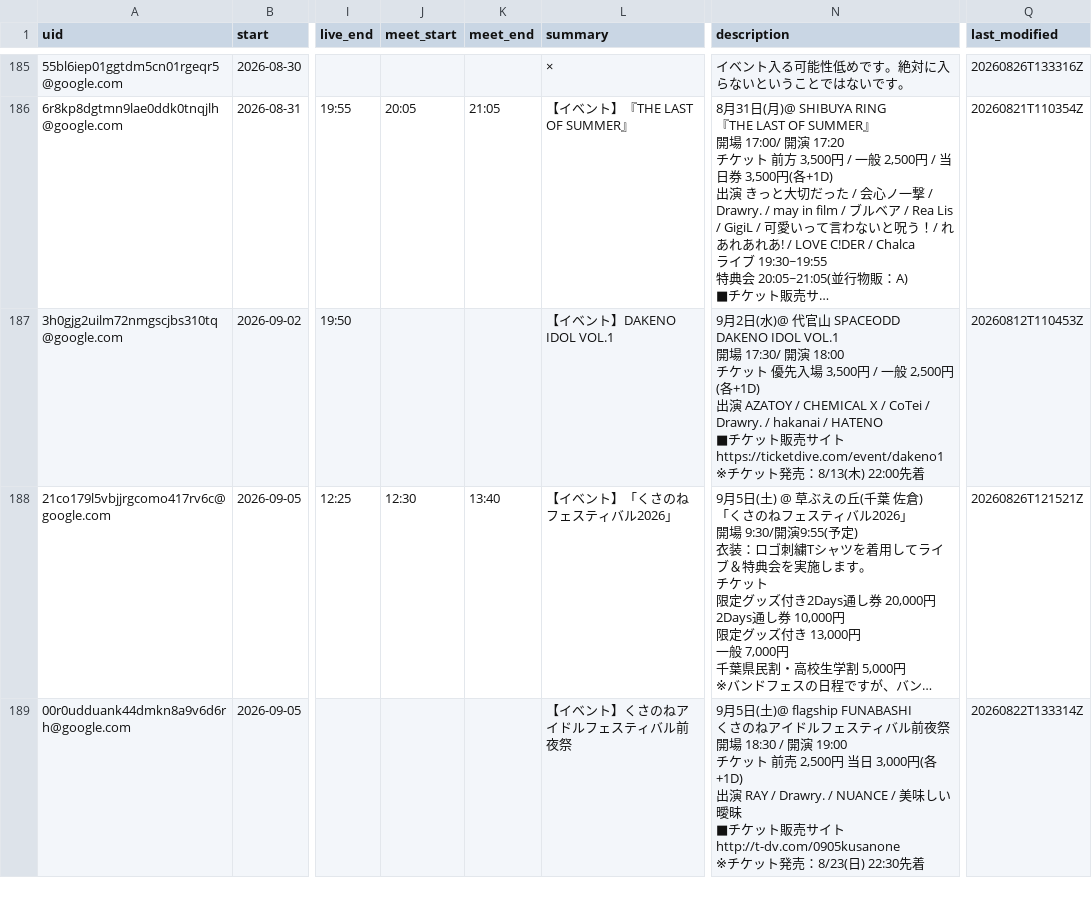
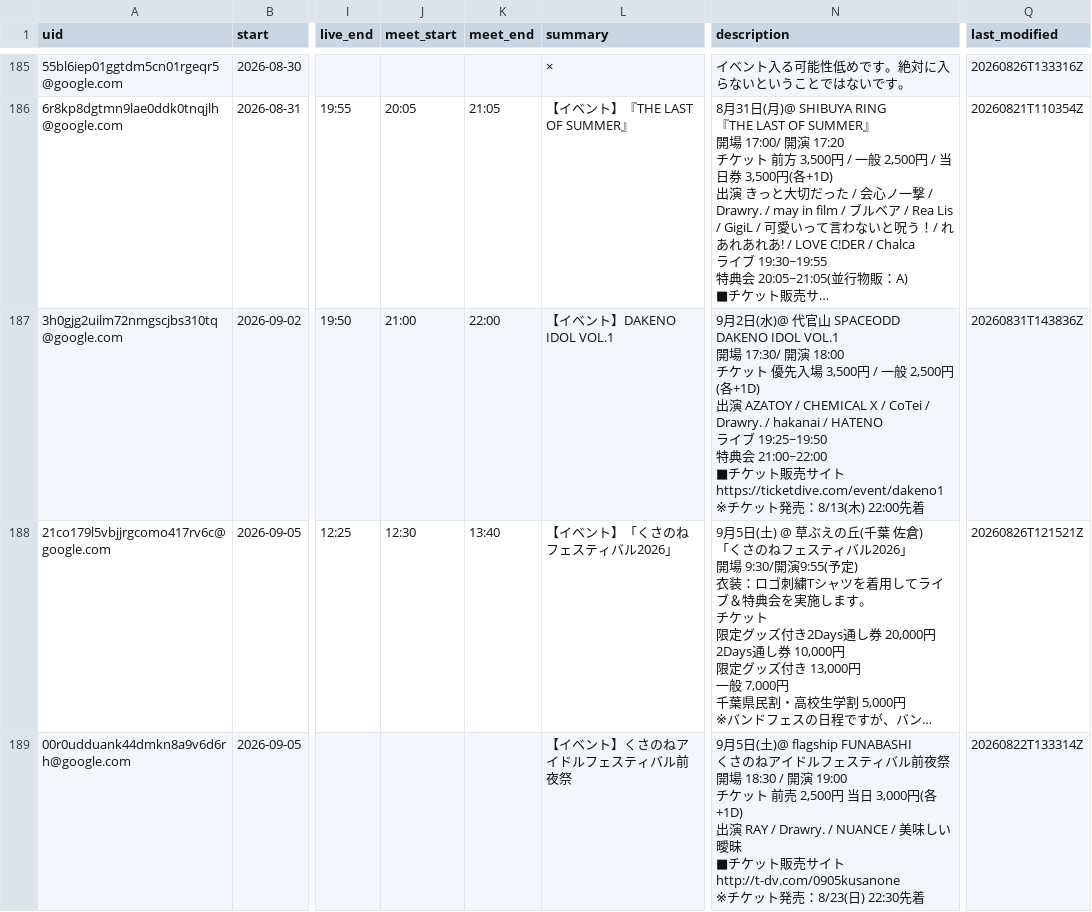
Before and after one commit to ganbaramen/drawrydb, a CSV file: data/generated/drawry_schedule.csv, drawn as a sheet; only a part is shown, gaps mark what is left out; long unchanged cells end in …; ↵ is a line break in a cell; the diff names each change by its address in the sheet, - before the commit and + after, or states it on an @@ line.

```diff
--- a/data/generated/drawry_schedule.csv
+++ b/data/generated/drawry_schedule.csv
-J187 (meet_start): (empty)
+J187 (meet_start): 21:00
-K187 (meet_end): (empty)
+K187 (meet_end): 22:00
-N187 (description): …/ HATENO ↵ ■チ…
+N187 (description): …/ HATENO ↵ ライブ 19:25~19:50 ↵ 特典会 21:00~22:00 ↵ ■チ…
-Q187 (last_modified): 20260812T110453Z
+Q187 (last_modified): 20260831T143836Z
```
Also changed, not shown: 1 other file.
